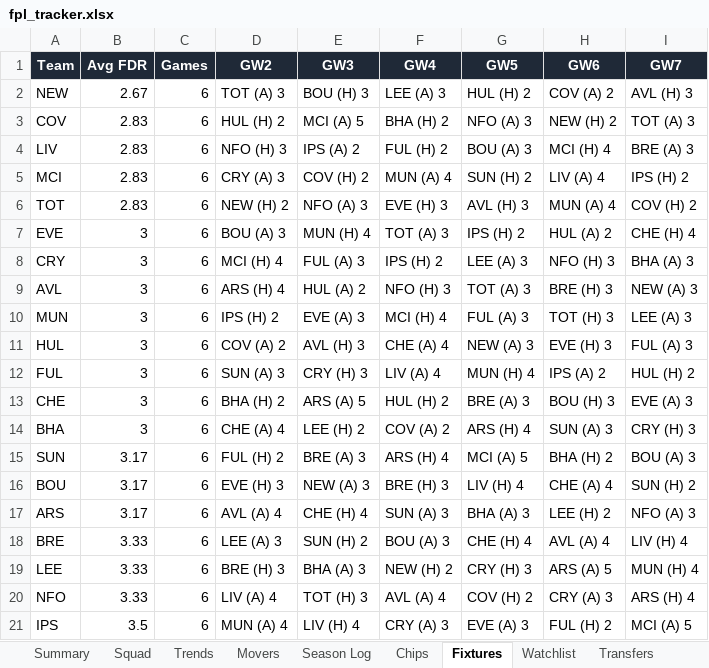
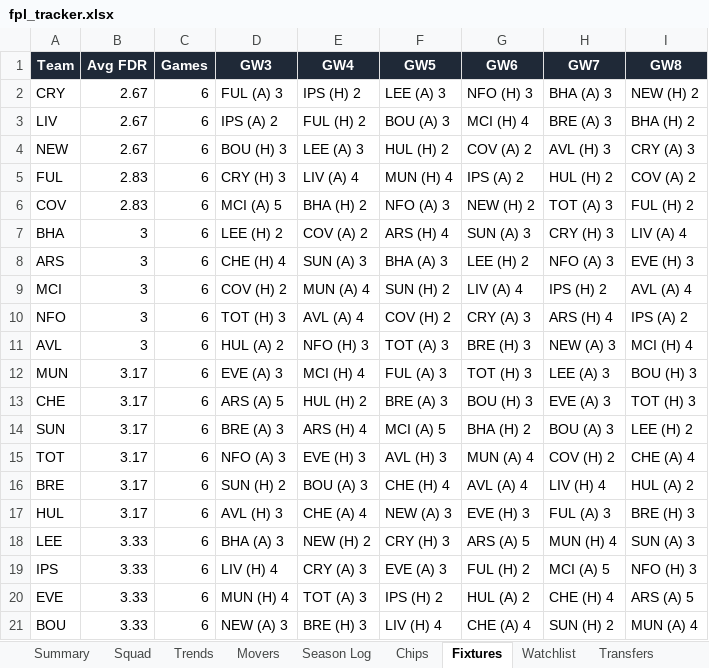
Before and after one commit to therealsammy/fpl, an Excel workbook: fpl_tracker.xlsx, sheet Fixtures, drawn as a sheet; values as stored, in another font and other column widths than the file's, no borders; removed rows and columns are numbered as before the commit, all else as after; the diff names each change by its address in the sheet, - before the commit and + after, or states it on an @@ line.

```diff
--- a/fpl_tracker.xlsx (sheet Fixtures)
+++ b/fpl_tracker.xlsx (sheet Fixtures)
-column D (GW2), rows 2-3: TOT (A) 3 | HUL (H) 2; row 5: CRY (A) 3; rows 9-10: ARS (H) 4 | IPS (H) 2; row 13: BHA (H) 2; row 15: FUL (H) 2; rows 18-19: LEE (A) 3 | BRE (H) 3; row 21: MUN (A) 4
+column I (GW8), row 4: CRY (A) 3; row 6: FUL (H) 2; row 9: AVL (A) 4; rows 11-14: MCI (H) 4 | BOU (H) 3 | TOT (H) 3 | LEE (H) 2; row 16: HUL (A) 2; rows 18-19: SUN (A) 3 | NFO (H) 3
+row 2: CRY | 2.67 | 6 | FUL (A) 3 | IPS (H) 2 | LEE (A) 3 | NFO (H) 3 | BHA (A) 3 | NEW (H) 2
+row 3: LIV | 2.67 | 6 | IPS (A) 2 | FUL (H) 2 | BOU (A) 3 | MCI (H) 4 | BRE (A) 3 | BHA (H) 2
+row 5: FUL | 2.83 | 6 | CRY (H) 3 | LIV (A) 4 | MUN (H) 4 | IPS (A) 2 | HUL (H) 2 | COV (A) 2
-row 4: LIV | 2.83 | 6 | NFO (H) 3 | IPS (A) 2 | FUL (H) 2 | BOU (A) 3 | MCI (H) 4 | BRE (A) 3
@@ row 14 moved to row 7: BHA @@
+row 8: ARS | 3 | 6 | CHE (H) 4 | SUN (A) 3 | BHA (A) 3 | LEE (H) 2 | NFO (A) 3 | EVE (H) 3
-B9 (Avg FDR): 2.83
+B9 (Avg FDR): 3
-row 6: TOT | 2.83 | 6 | NEW (H) 2 | NFO (A) 3 | EVE (H) 3 | AVL (H) 3 | MUN (A) 4 | COV (H) 2
-row 7: EVE | 3 | 6 | BOU (A) 3 | MUN (H) 4 | TOT (A) 3 | IPS (H) 2 | HUL (A) 2 | CHE (H) 4
-row 8: CRY | 3 | 6 | MCI (H) 4 | FUL (A) 3 | IPS (H) 2 | LEE (A) 3 | NFO (H) 3 | BHA (A) 3
+row 10: NFO | 3 | 6 | TOT (H) 3 | AVL (A) 4 | COV (H) 2 | CRY (A) 3 | ARS (H) 4 | IPS (A) 2
-B12 (Avg FDR): 3
+B12 (Avg FDR): 3.17
-row 11: HUL | 3 | 6 | COV (A) 2 | AVL (H) 3 | CHE (A) 4 | NEW (A) 3 | EVE (H) 3 | FUL (A) 3
-row 12: FUL | 3 | 6 | SUN (A) 3 | CRY (H) 3 | LIV (A) 4 | MUN (H) 4 | IPS (A) 2 | HUL (H) 2
-B13 (Avg FDR): 3
+B13 (Avg FDR): 3.17
-row 16: BOU | 3.17 | 6 | EVE (H) 3 | NEW (A) 3 | BRE (H) 3 | LIV (H) 4 | CHE (A) 4 | SUN (H) 2
-row 17: ARS | 3.17 | 6 | AVL (A) 4 | CHE (H) 4 | SUN (A) 3 | BHA (A) 3 | LEE (H) 2 | NFO (A) 3
+row 15: TOT | 3.17 | 6 | NFO (A) 3 | EVE (H) 3 | AVL (H) 3 | MUN (A) 4 | COV (H) 2 | CHE (A) 4
-B16 (Avg FDR): 3.33
+B16 (Avg FDR): 3.17
+row 17: HUL | 3.17 | 6 | AVL (H) 3 | CHE (A) 4 | NEW (A) 3 | EVE (H) 3 | FUL (A) 3 | BRE (H) 3
-row 20: NFO | 3.33 | 6 | LIV (A) 4 | TOT (H) 3 | AVL (A) 4 | COV (H) 2 | CRY (A) 3 | ARS (H) 4
-B19 (Avg FDR): 3.5
+B19 (Avg FDR): 3.33
+row 20: EVE | 3.33 | 6 | MUN (H) 4 | TOT (A) 3 | IPS (H) 2 | HUL (A) 2 | CHE (H) 4 | ARS (A) 5
+row 21: BOU | 3.33 | 6 | NEW (A) 3 | BRE (H) 3 | LIV (H) 4 | CHE (A) 4 | SUN (H) 2 | MUN (A) 4
```
Also changed, not shown: sheet All Players, sheet History, sheet Watchlist, sheet Movers, sheet Trends, sheet Squad, 3 more sheets, 5 other files.
